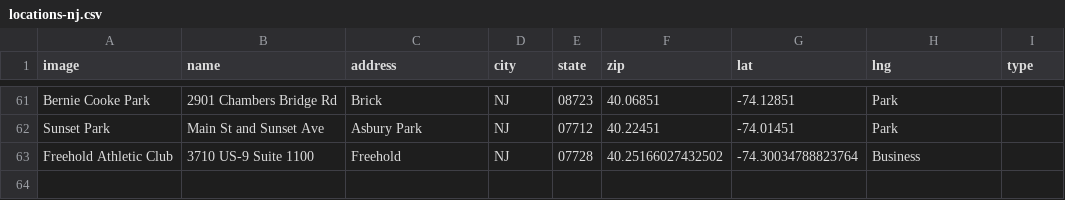
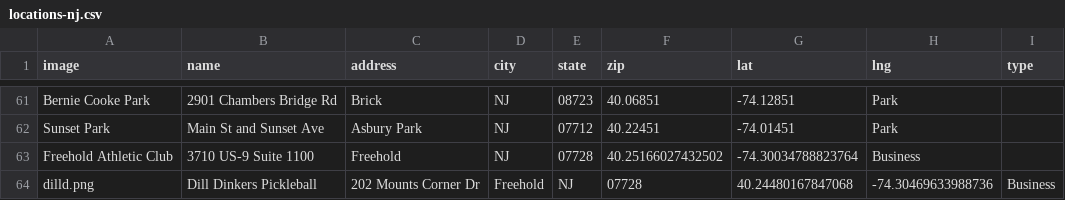
Before and after one commit to andrewrelic/pickleball-finder, a CSV file: locations-nj.csv, drawn as a sheet; only a part is shown, gaps mark what is left out; the diff names each change by its address in the sheet, - before the commit and + after, or states it on an @@ line.

Commit message:
Update locations-nj.csv

```diff
--- a/locations-nj.csv
+++ b/locations-nj.csv
+row 64: dilld.png | Dill Dinkers Pickleball | 202 Mounts Corner Dr | Freehold | NJ | 07728 | 40.24480167847068 | -74.30469633988736 | Business
```
